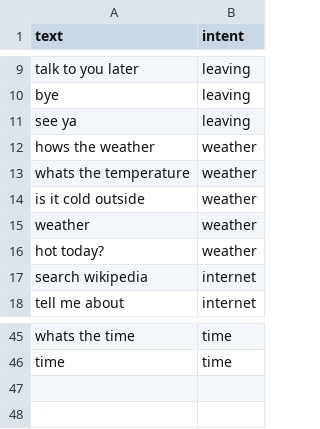
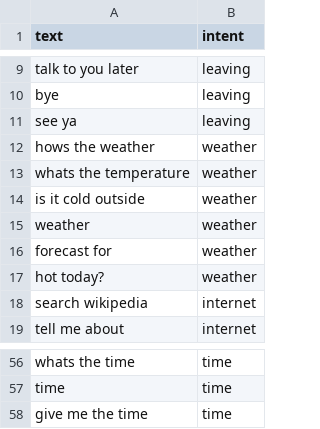
Before and after one commit to skomaragiri/Smart-Mirror-Project, a CSV file: Assistant_Test/intent_classification/data.csv, drawn as a sheet; only a part is shown, gaps mark what is left out; the diff covers the shown part only.

```diff
--- a/Assistant_Test/intent_classification/data.csv
+++ b/Assistant_Test/intent_classification/data.csv
@@ -15,2 +15,3 @@ is it cold outside,weather
 weather,weather
+forecast for,weather
 hot today?,weather
@@ -46 +57,2 @@ whats the time,time
 time ,time
+give me the time,time
```
Also changed, not shown: 10 added rows and 1 edited cell elsewhere in this file, 7 other files.
